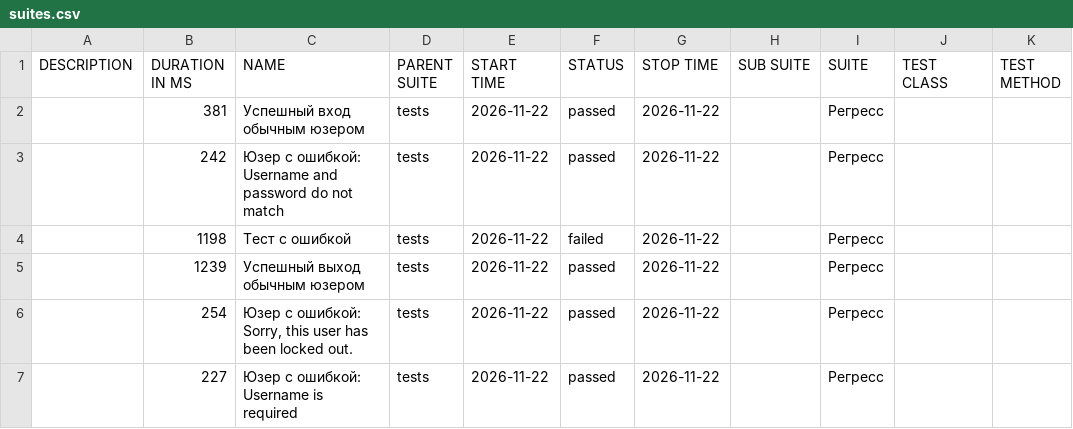
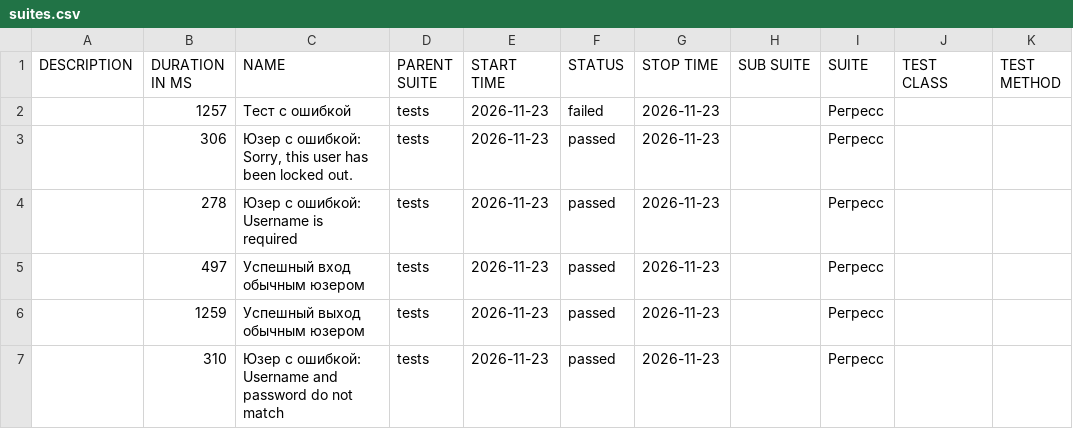
Before and after one commit to barsovichok/playwright_python_training, a CSV file: data/suites.csv, drawn as a sheet.

```diff
--- a/data/suites.csv
+++ b/data/suites.csv
@@ -1,7 +1,7 @@
 "DESCRIPTION","DURATION IN MS","NAME","PARENT SUITE","START TIME","STATUS","STOP TIME","SUB SUITE","SUITE","TEST CLASS","TEST METHOD"
-"","381","Успешный вход обычным юзером","tests","2026-11-22","passed","2026-11-22","","Регресс","",""
-"","242","Юзер с ошибкой: Username and password do not match","tests","2026-11-22","passed","2026-11-22","","Регресс","",""
-"","1198","Тест с ошибкой","tests","2026-11-22","failed","2026-11-22","","Регресс","",""
-"","1239","Успешный выход обычным юзером","tests","2026-11-22","passed","2026-11-22","","Регресс","",""
-"","254","Юзер с ошибкой: Sorry, this user has been locked out.","tests","2026-11-22","passed","2026-11-22","","Регресс","",""
-"","227","Юзер с ошибкой: Username is required","tests","2026-11-22","passed","2026-11-22","","Регресс","",""
+"","1257","Тест с ошибкой","tests","2026-11-23","failed","2026-11-23","","Регресс","",""
+"","306","Юзер с ошибкой: Sorry, this user has been locked out.","tests","2026-11-23","passed","2026-11-23","","Регресс","",""
+"","278","Юзер с ошибкой: Username is required","tests","2026-11-23","passed","2026-11-23","","Регресс","",""
+"","497","Успешный вход обычным юзером","tests","2026-11-23","passed","2026-11-23","","Регресс","",""
+"","1259","Успешный выход обычным юзером","tests","2026-11-23","passed","2026-11-23","","Регресс","",""
+"","310","Юзер с ошибкой: Username and password do not match","tests","2026-11-23","passed","2026-11-23","","Регресс","",""
```
Also changed, not shown: 30 other files.
